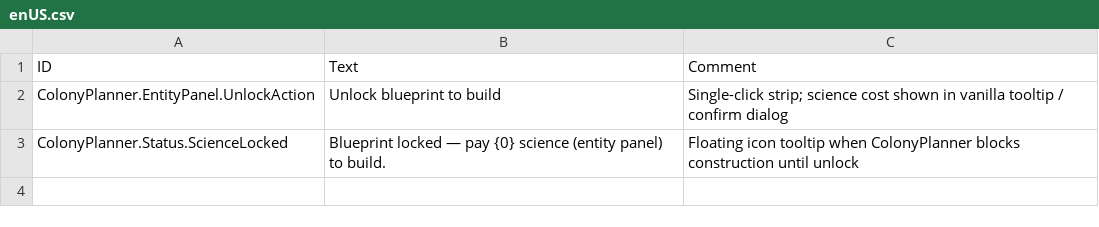
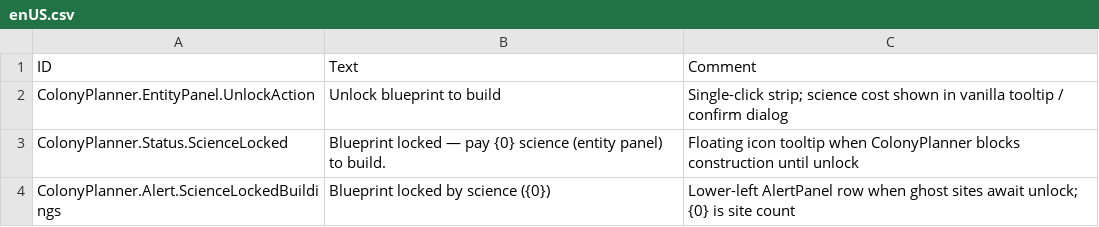
Before and after one commit to celestialorb/timberborn-modding, a CSV file: Assets/Mods/ColonyPlanner/AssetBundles/Resources/Localizations/enUS.csv, drawn as a sheet.

Commit message:
adding alert for buildings locked by science

```diff
--- a/Assets/Mods/ColonyPlanner/AssetBundles/Resources/Localizations/enUS.csv
+++ b/Assets/Mods/ColonyPlanner/AssetBundles/Resources/Localizations/enUS.csv
@@ -3 +3,2 @@ ColonyPlanner.EntityPanel.UnlockAction,"Unlock blueprint to build",Single-click
 ColonyPlanner.Status.ScienceLocked,"Blueprint locked — pay {0} science (entity panel) to build.",Floating icon tooltip when ColonyPlanner blocks construction until unlock
+ColonyPlanner.Alert.ScienceLockedBuildings,"Blueprint locked by science ({0})",Lower-left AlertPanel row when ghost sites await unlock; {0} is site count
```
Also changed, not shown: 4 other files.
